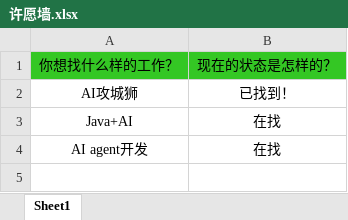
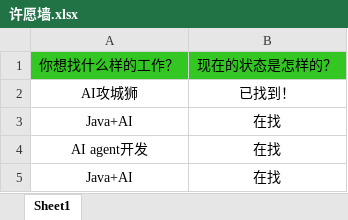
Before and after one commit to loks666/get_jobs, an Excel workbook: src/main/resources/许愿墙.xlsx, sheet Sheet1, drawn as a sheet; values as stored, in another font and other column widths than the file's, no borders; the diff names each change by its address in the sheet, - before the commit and + after, or states it on an @@ line.

Commit message:
添加许愿请xlsx表项
希望能找到工作😭

```diff
--- a/src/main/resources/许愿墙.xlsx (sheet Sheet1)
+++ b/src/main/resources/许愿墙.xlsx (sheet Sheet1)
+row 5: Java+AI | 在找
```
